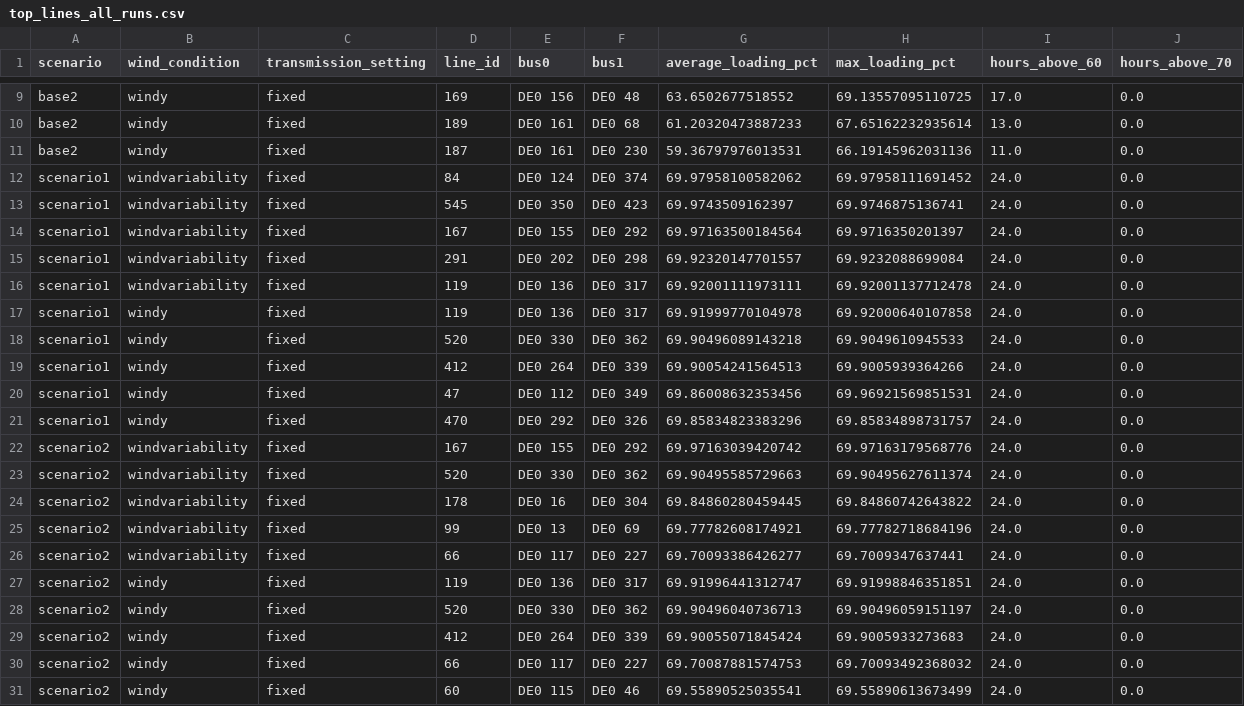
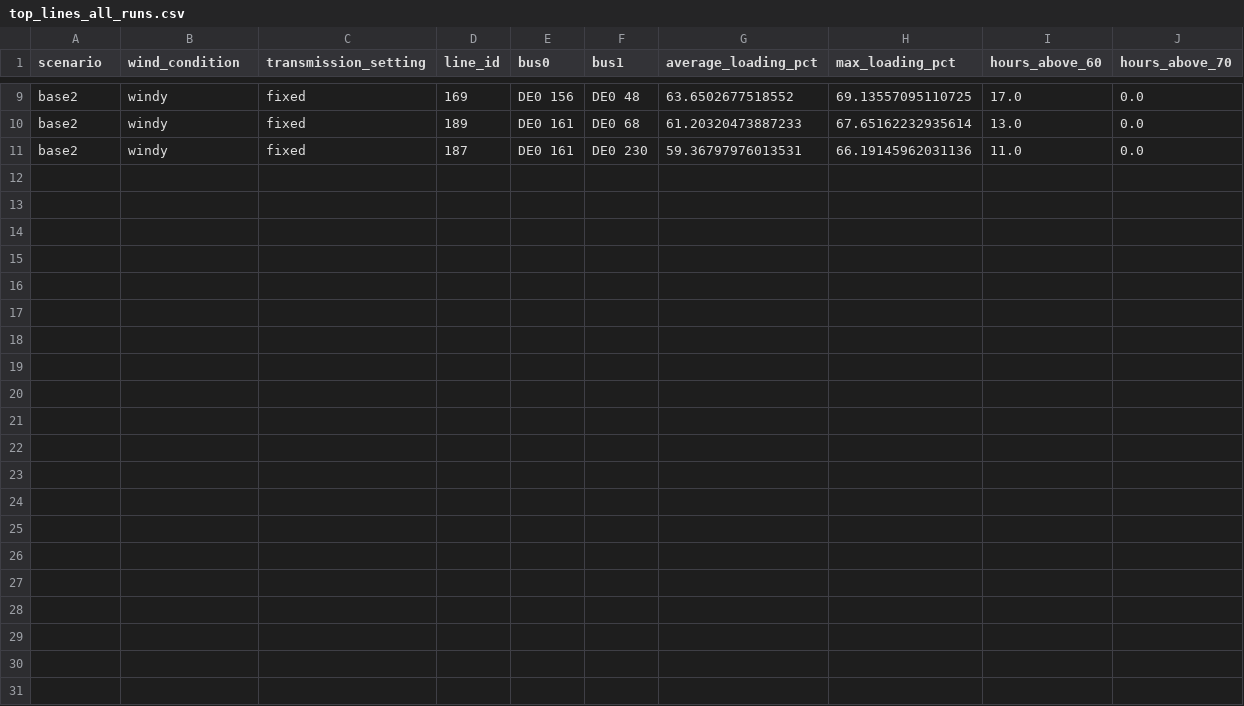
Before and after one commit to Luca2299/pypsa-eur, a CSV file: summary_csv/wind/top_lines_all_runs.csv, drawn as a sheet; only a part is shown, gaps mark what is left out.

```diff
--- a/summary_csv/wind/top_lines_all_runs.csv
+++ b/summary_csv/wind/top_lines_all_runs.csv
@@ -11,21 +11 @@ base2,windy,fixed,189,DE0 161,DE0 68,61.20320473887233,67.65162232935614,13.0,0.
 base2,windy,fixed,187,DE0 161,DE0 230,59.36797976013531,66.19145962031136,11.0,0.0
-scenario1,windvariability,fixed,84,DE0 124,DE0 374,69.97958100582062,69.97958111691452,24.0,0.0
-scenario1,windvariability,fixed,545,DE0 350,DE0 423,69.9743509162397,69.9746875136741,24.0,0.0
-scenario1,windvariability,fixed,167,DE0 155,DE0 292,69.97163500184564,69.9716350201397,24.0,0.0
-scenario1,windvariability,fixed,291,DE0 202,DE0 298,69.92320147701557,69.9232088699084,24.0,0.0
-scenario1,windvariability,fixed,119,DE0 136,DE0 317,69.92001111973111,69.92001137712478,24.0,0.0
-scenario1,windy,fixed,119,DE0 136,DE0 317,69.91999770104978,69.92000640107858,24.0,0.0
-scenario1,windy,fixed,520,DE0 330,DE0 362,69.90496089143218,69.9049610945533,24.0,0.0
-scenario1,windy,fixed,412,DE0 264,DE0 339,69.90054241564513,69.9005939364266,24.0,0.0
-scenario1,windy,fixed,47,DE0 112,DE0 349,69.86008632353456,69.96921569851531,24.0,0.0
-scenario1,windy,fixed,470,DE0 292,DE0 326,69.85834823383296,69.85834898731757,24.0,0.0
-scenario2,windvariability,fixed,167,DE0 155,DE0 292,69.97163039420742,69.97163179568776,24.0,0.0
-scenario2,windvariability,fixed,520,DE0 330,DE0 362,69.90495585729663,69.90495627611374,24.0,0.0
-scenario2,windvariability,fixed,178,DE0 16,DE0 304,69.84860280459445,69.84860742643822,24.0,0.0
-scenario2,windvariability,fixed,99,DE0 13,DE0 69,69.77782608174921,69.77782718684196,24.0,0.0
-scenario2,windvariability,fixed,66,DE0 117,DE0 227,69.70093386426277,69.7009347637441,24.0,0.0
-scenario2,windy,fixed,119,DE0 136,DE0 317,69.91996441312747,69.91998846351851,24.0,0.0
-scenario2,windy,fixed,520,DE0 330,DE0 362,69.90496040736713,69.90496059151197,24.0,0.0
-scenario2,windy,fixed,412,DE0 264,DE0 339,69.90055071845424,69.9005933273683,24.0,0.0
-scenario2,windy,fixed,66,DE0 117,DE0 227,69.70087881574753,69.70093492368032,24.0,0.0
-scenario2,windy,fixed,60,DE0 115,DE0 46,69.55890525035541,69.55890613673499,24.0,0.0
```
Also changed, not shown: summary_csv/wind/curtailment_report.csv, summary_csv/wind/top_buses_all_runs.csv, 42 other files.
